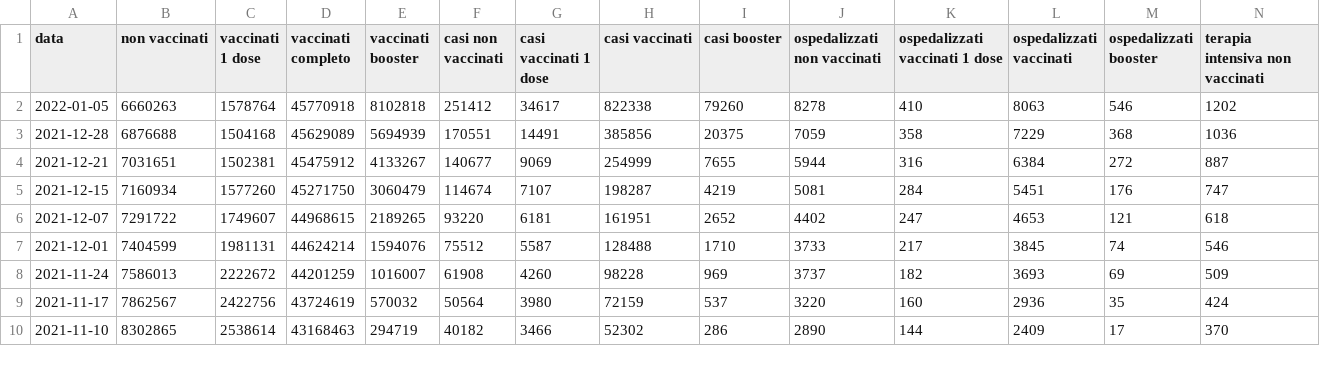
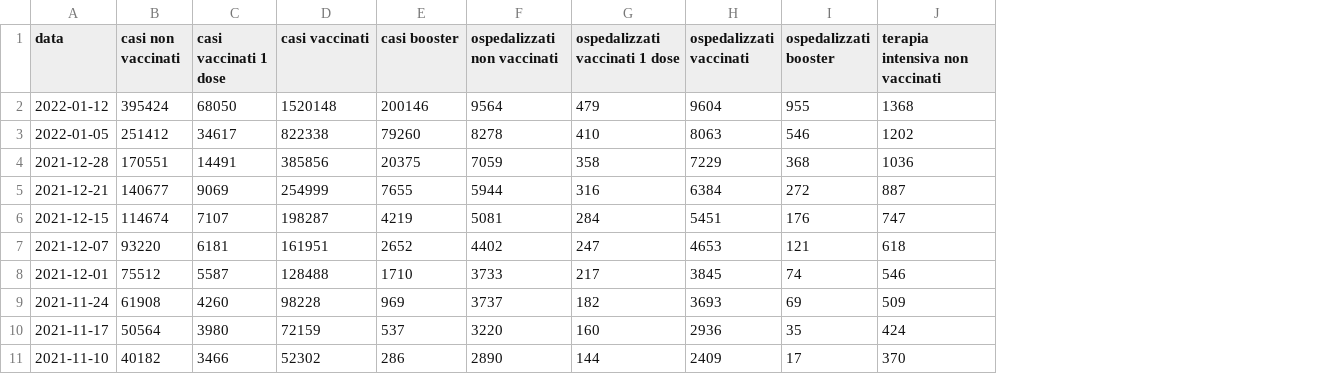
Before and after one commit to apalladi/covid_vaccini_monitoraggio, a CSV file: dati/dati_ISS_complessivi.csv, drawn as a sheet; only a part is shown; removed rows and columns are numbered as before the commit, all else as after; rows hold the shown columns only; the diff names each change by its address in the sheet, - before the commit and + after, or states it on an @@ line.

```diff
--- a/dati/dati_ISS_complessivi.csv
+++ b/dati/dati_ISS_complessivi.csv
-column B (non vaccinati), rows 2-10: 6660263 | 6876688 | 7031651 | 7160934 | 7291722 | 7404599 | 7586013 | 7862567 | 8302865
-column C (vaccinati 1 dose), rows 2-10: 1578764 | 1504168 | 1502381 | 1577260 | 1749607 | 1981131 | 2222672 | 2422756 | 2538614
-column D (vaccinati completo), rows 2-10: 45770918 | 45629089 | 45475912 | 45271750 | 44968615 | 44624214 | 44201259 | 43724619 | 43168463
-column E (vaccinati booster), rows 2-10: 8102818 | 5694939 | 4133267 | 3060479 | 2189265 | 1594076 | 1016007 | 570032 | 294719
+row 2: 2022-01-12 | 395424 | 68050 | 1520148 | 200146 | 9564 | 479 | 9604 | 955 | 1368
```
Also changed, not shown: dati/data_iss_età_2021-11-10.csv, 34 other files.
